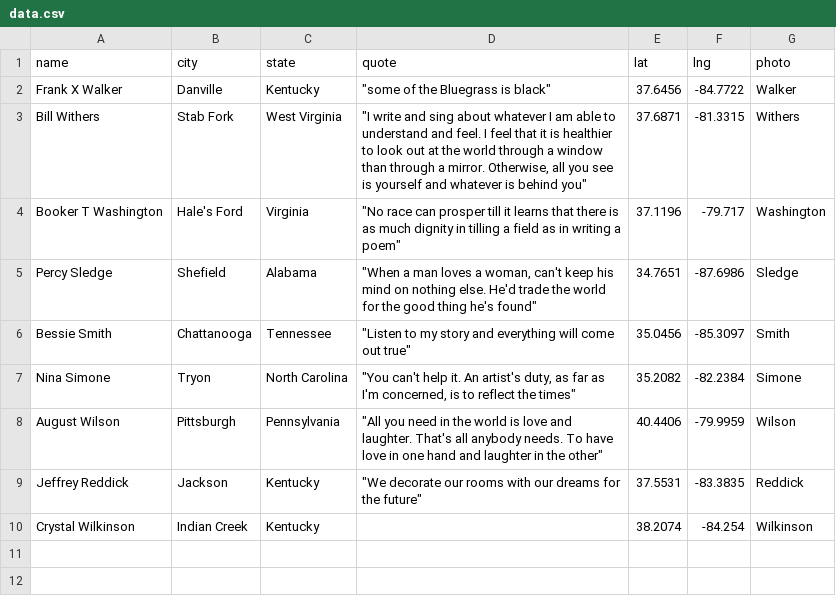
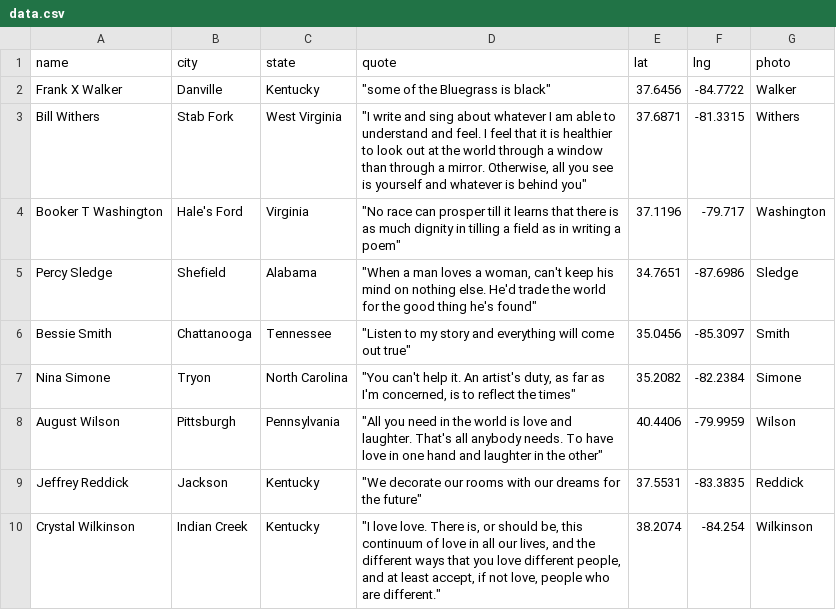
Before and after one commit to lfgreenfield/lfgreenfield.github.io, a CSV file: affrilachianpoets/data.csv, drawn as a sheet.

Commit message:
added crystal quote

```diff
--- a/affrilachianpoets/data.csv
+++ b/affrilachianpoets/data.csv
@@ -9,2 +9,2 @@ August Wilson,Pittsburgh,Pennsylvania,"""All you need in the world is love and l
 Jeffrey Reddick,Jackson,Kentucky,"""We decorate our rooms with our dreams for the future""",37.5531,-83.3835,Reddick
-Crystal Wilkinson,Indian Creek,Kentucky,,38.2074,-84.254,Wilkinson
+Crystal Wilkinson,Indian Creek,Kentucky,"""I love love. There is, or should be, this continuum of love in all our lives, and the different ways that you love different people, and at least accept, if not love, people who are different.""",38.2074,-84.254,Wilkinson
```
